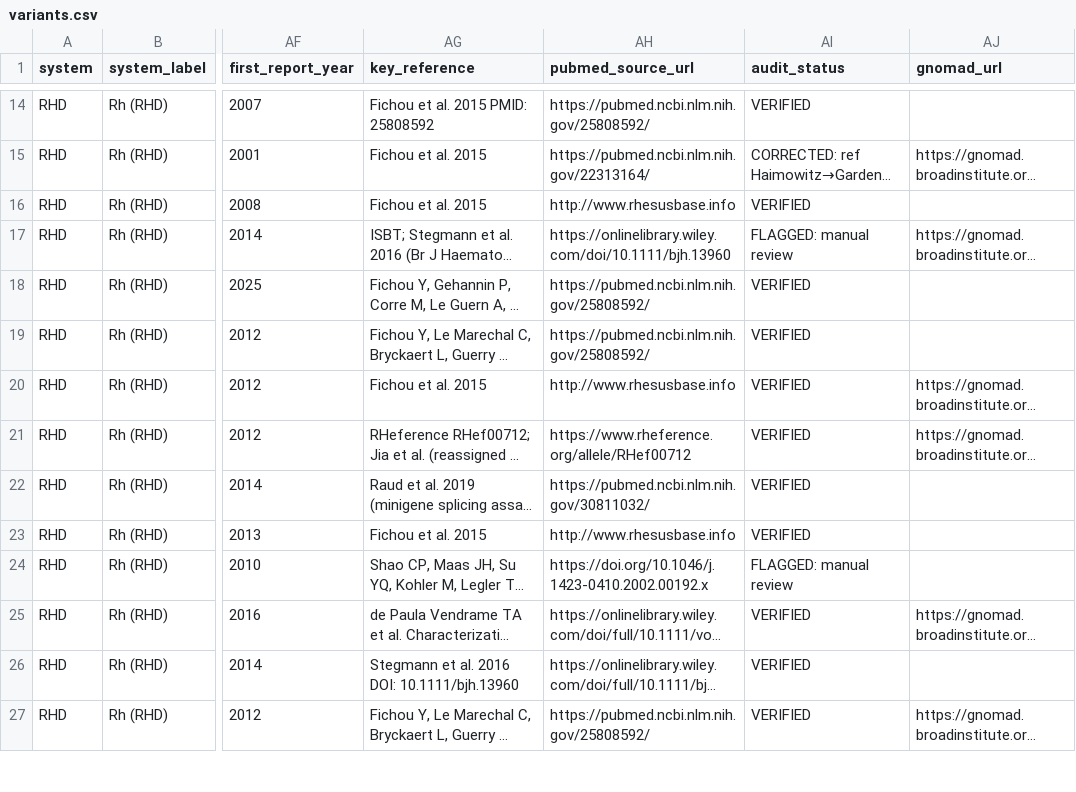
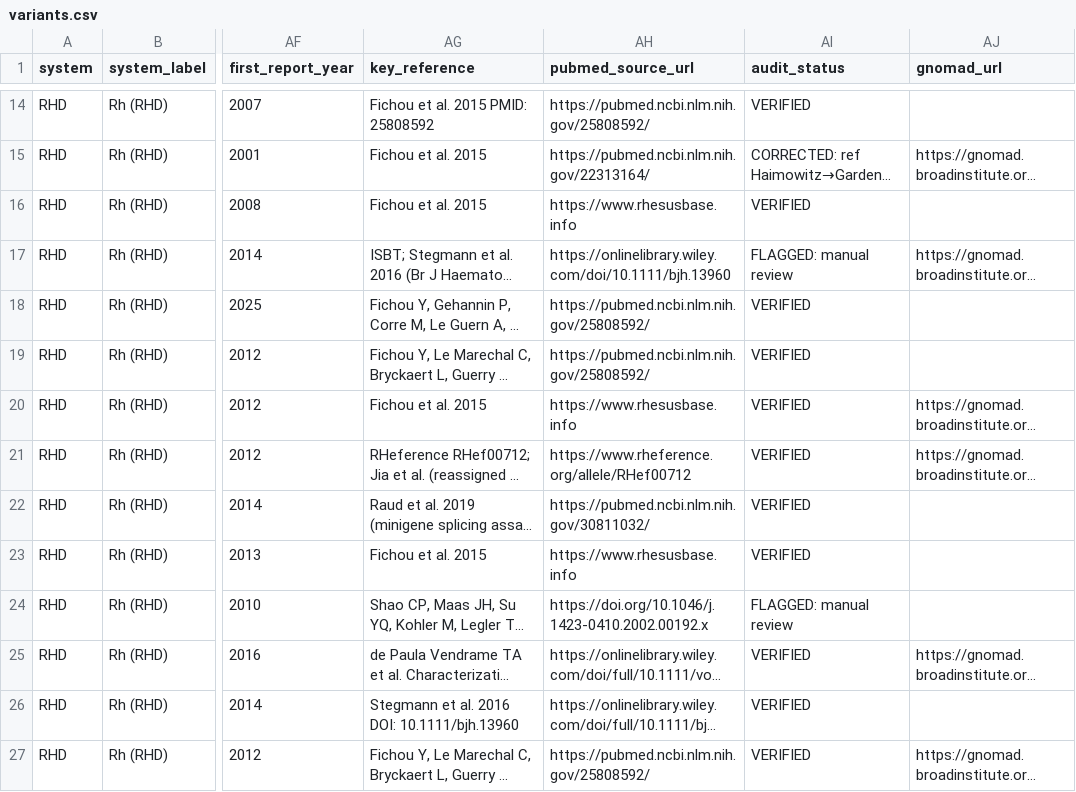
Before and after one commit to devinfriedrich/blood-group-variant-database, a CSV file: data/variants.csv, drawn as a sheet; only a part is shown, gaps mark what is left out; long unchanged cells end in …; the diff covers the shown part only; the diff names each change by its address in the sheet, - before the commit and + after, or states it on an @@ line.

```diff
--- a/data/variants.csv
+++ b/data/variants.csv
-AH16 (pubmed_source_url): http://www.rhesusbase.info
+AH16 (pubmed_source_url): https://www.rhesusbase.info
-AH20 (pubmed_source_url): http://www.rhesusbase.info
+AH20 (pubmed_source_url): https://www.rhesusbase.info
-AH23 (pubmed_source_url): http://www.rhesusbase.info
+AH23 (pubmed_source_url): https://www.rhesusbase.info
```
Also changed, not shown: 11 edited cells elsewhere in this file, 12 other files.
